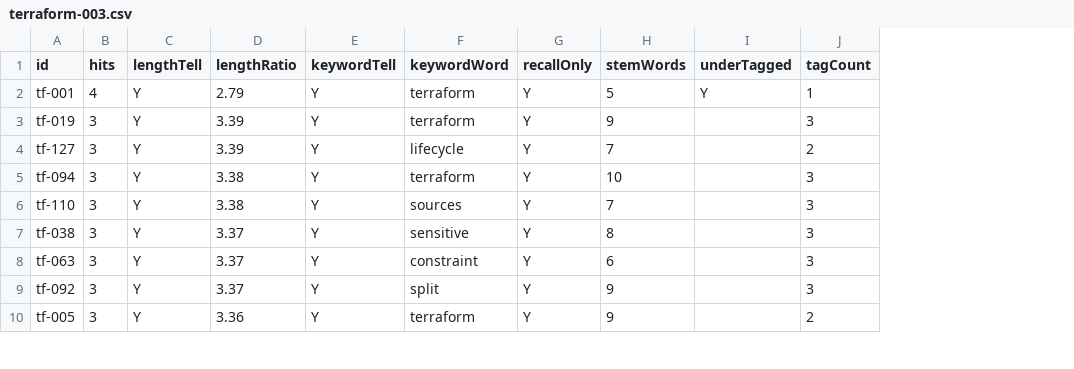
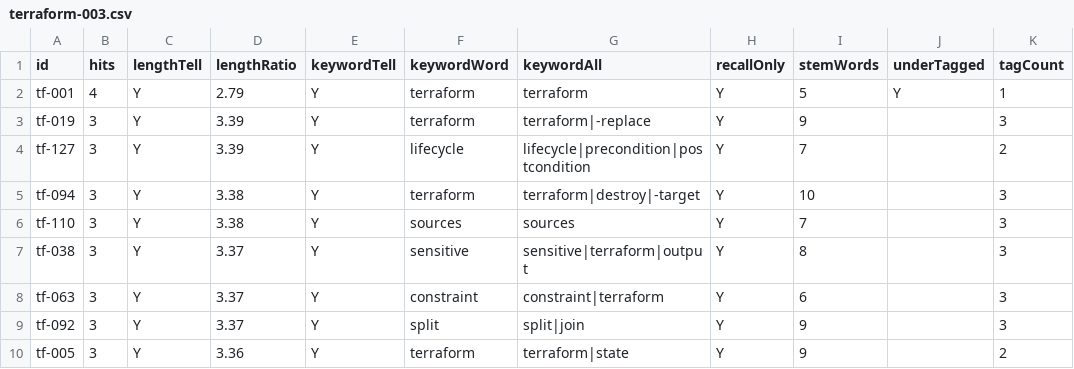
Before and after one commit to daitenkutarojurai-ai/itcertifweb, a CSV file: audits/questions/terraform-003.csv, drawn as a sheet; only a part is shown; the diff names each change by its address in the sheet, - before the commit and + after, or states it on an @@ line.

```diff
--- a/audits/questions/terraform-003.csv
+++ b/audits/questions/terraform-003.csv
+column G (keywordAll), rows 2-10: terraform | terraform|-replace | lifecycle|precondition|postcondition | terraform|destroy|-target | sources | sensitive|terraform|output | constraint|terraform | split|join | terraform|state
```
Also changed, not shown: audits/questions/az-500.csv, audits/questions/ccnp.csv, 49 other files.
